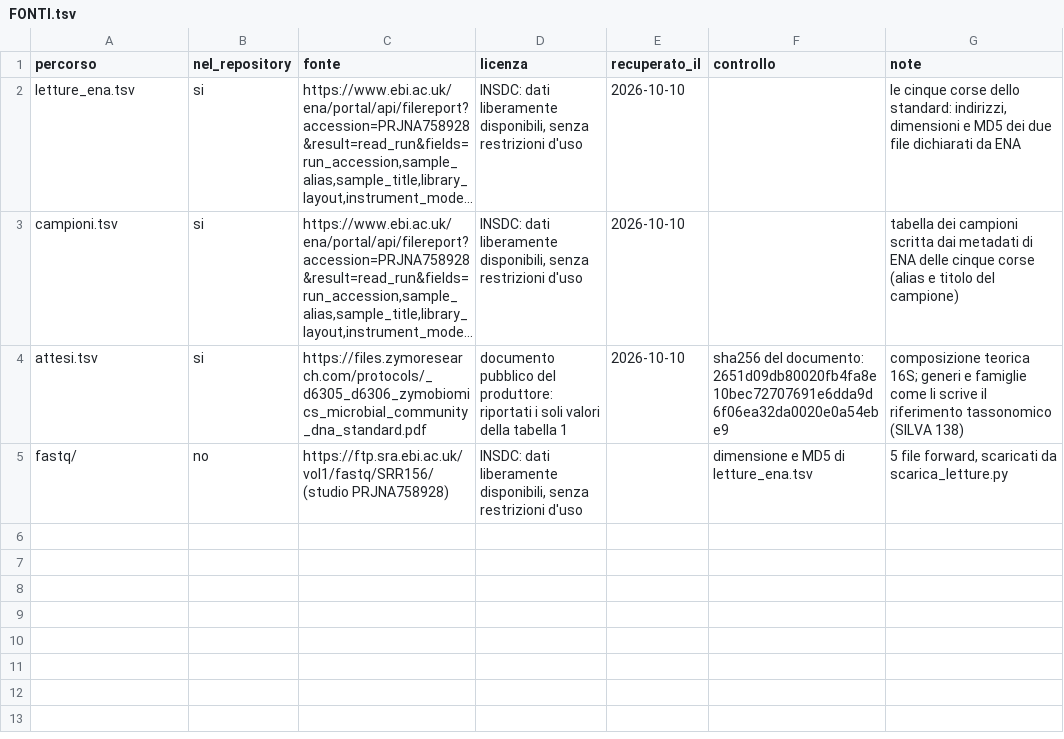
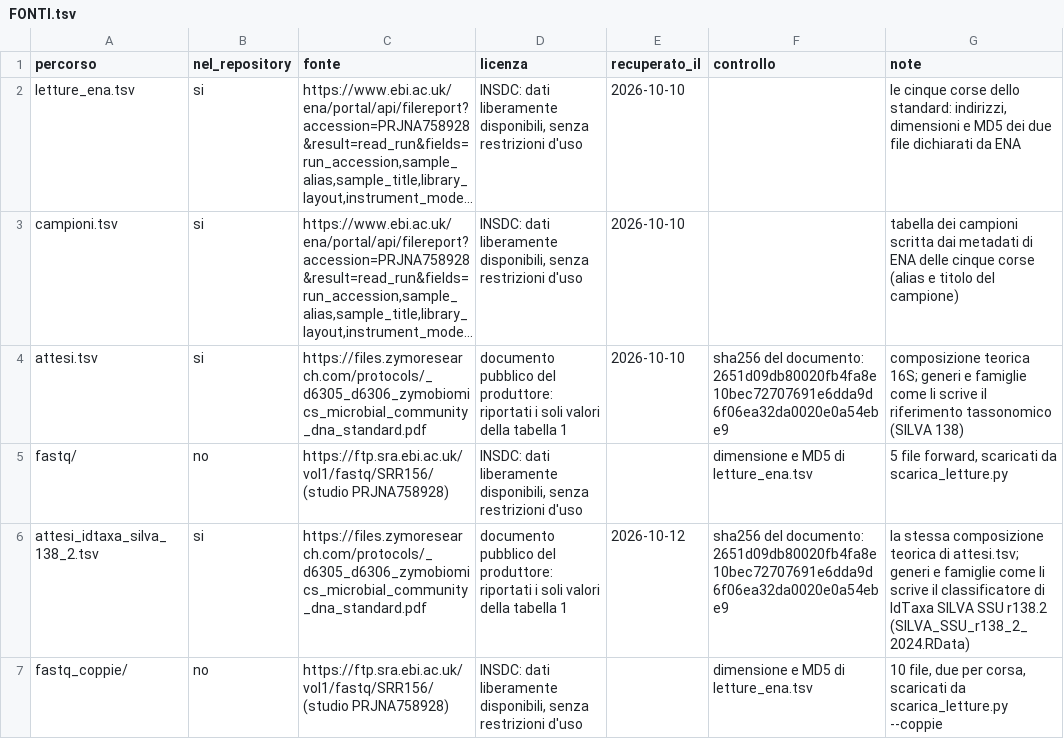
Before and after one commit to colasantoemanuele-cloud/pipeline-16s, a TSV file: dati/comunita_nota/FONTI.tsv, drawn as a sheet; long unchanged cells end in ….

Commit message:
w38: dati di OSD-191 e della comunità nota V3-V4; configurazioni in modalità appaiata e con IdTaxa per OSD-170, OSD-276 e le due comunità note; guida e README sui dati su cui le due funzioni sono eseguite, sui troncamenti quando init non li propone e sui nomi dei taxa con IdTaxa

```diff
--- a/dati/comunita_nota/FONTI.tsv
+++ b/dati/comunita_nota/FONTI.tsv
@@ -5 +5,3 @@ attesi.tsv	si	https://files.zymoresearch.com/protocols/_d6305_d6306_zymobiomics_
 fastq/	no	https://ftp.sra.ebi.ac.uk/vol1/fastq/SRR156/ (studio PRJNA758928)	INSDC: dati liberamente disponibili, senza restrizioni d'uso		dimensione e MD5 di letture_ena.tsv	5 file forward, scaricati da scarica_letture.py
+attesi_idtaxa_silva_138_2.tsv	si	https://files.zymoresearch.com/protocols/_d6305_d6306_zymobiomics_microbial_community_dna_standard.pdf	documento pubblico del produttore: riportati i soli valori della tabella 1	2026-10-12	sha256 del documento: 2651d09db80020fb4fa8e10bec72707691e6dda9d6f06ea32da0020e0a54ebe9	la stessa composizione teorica di attesi.tsv; generi e famiglie come li scrive il classificatore di IdTaxa SILVA SSU r138.2 (SILVA_SSU_r138_2_2024.RData)
+fastq_coppie/	no	https://ftp.sra.ebi.ac.uk/vol1/fastq/SRR156/ (studio PRJNA758928)	INSDC: dati liberamente disponibili, senza restrizioni d'uso		dimensione e MD5 di letture_ena.tsv	10 file, due per corsa, scaricati da scarica_letture.py --coppie
```
Also changed, not shown: dati/osd170/FONTI.tsv, 30 other files.
